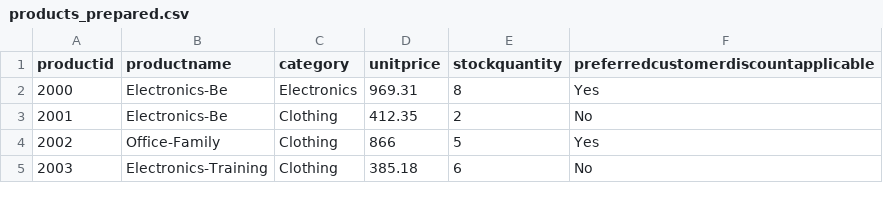
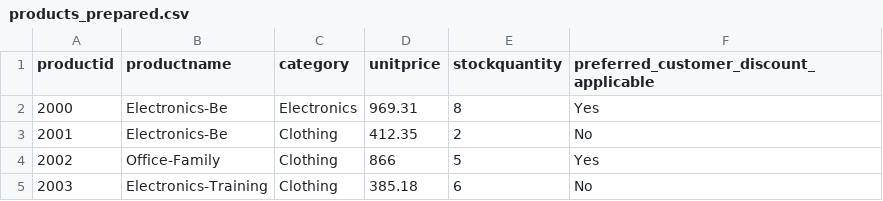
Before and after one commit to jpd09637/smart-store-justindavidson, a CSV file: data/prepared/products_prepared.csv, drawn as a sheet; only a part is shown.

```diff
--- a/data/prepared/products_prepared.csv
+++ b/data/prepared/products_prepared.csv
@@ -1,2 +1,2 @@
-productid,productname,category,unitprice,stockquantity,preferredcustomerdiscountapplicable
+productid,productname,category,unitprice,stockquantity,preferred_customer_discount_applicable
 2000,Electronics-Be,Electronics,969.31,8,Yes
```
Also changed, not shown: data/prepared/customers_prepared.csv, 1 other file.
